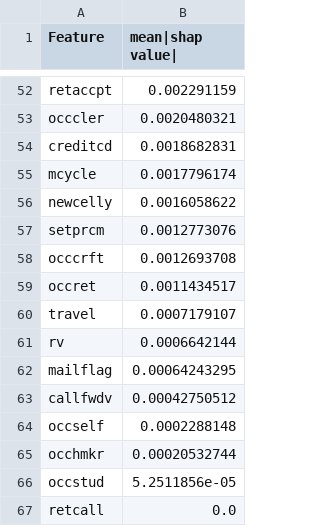
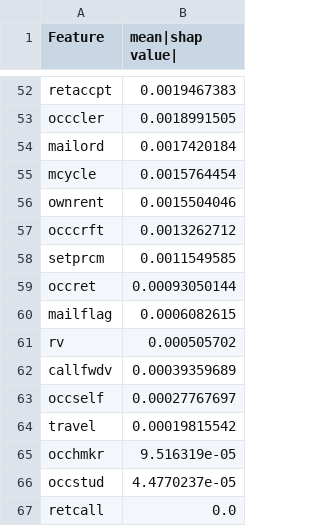
Before and after one commit to ducanha2k46/customer_behavior, a CSV file: shap_values_sorted.csv, drawn as a sheet; only a part is shown, gaps mark what is left out; removed rows and columns are numbered as before the commit, all else as after; the diff covers the shown part only; the diff names each change by its address in the sheet, - before the commit and + after, or states it on an @@ line.

```diff
--- a/shap_values_sorted.csv
+++ b/shap_values_sorted.csv
-B52 (mean|shap value|): 0.002291159
+B52 (mean|shap value|): 0.0019467383
-B53 (mean|shap value|): 0.0020480321
+B53 (mean|shap value|): 0.0018991505
-row 54: creditcd | 0.0018682831
+row 54: mailord | 0.0017420184
-B55 (mean|shap value|): 0.0017796174
+B55 (mean|shap value|): 0.0015764454
-row 56: newcelly | 0.0016058622
-row 57: setprcm | 0.0012773076
+row 56: ownrent | 0.0015504046
-B57 (mean|shap value|): 0.0012693708
+B57 (mean|shap value|): 0.0013262712
+row 58: setprcm | 0.0011549585
-B59 (mean|shap value|): 0.0011434517
+B59 (mean|shap value|): 0.00093050144
-row 60: travel | 0.0007179107
-row 61: rv | 0.0006642144
-B60 (mean|shap value|): 0.00064243295
+B60 (mean|shap value|): 0.0006082615
+row 61: rv | 0.000505702
-B62 (mean|shap value|): 0.00042750512
+B62 (mean|shap value|): 0.00039359689
-B63 (mean|shap value|): 0.0002288148
+B63 (mean|shap value|): 0.00027767697
+row 64: travel | 0.00019815542
-B65 (mean|shap value|): 0.00020532744
+B65 (mean|shap value|): 9.516319e-05
-B66 (mean|shap value|): 5.2511856e-05
+B66 (mean|shap value|): 4.4770237e-05
```
Also changed, not shown: 17 added rows, 17 removed rows and 33 edited cells elsewhere in this file, 3 other files.
